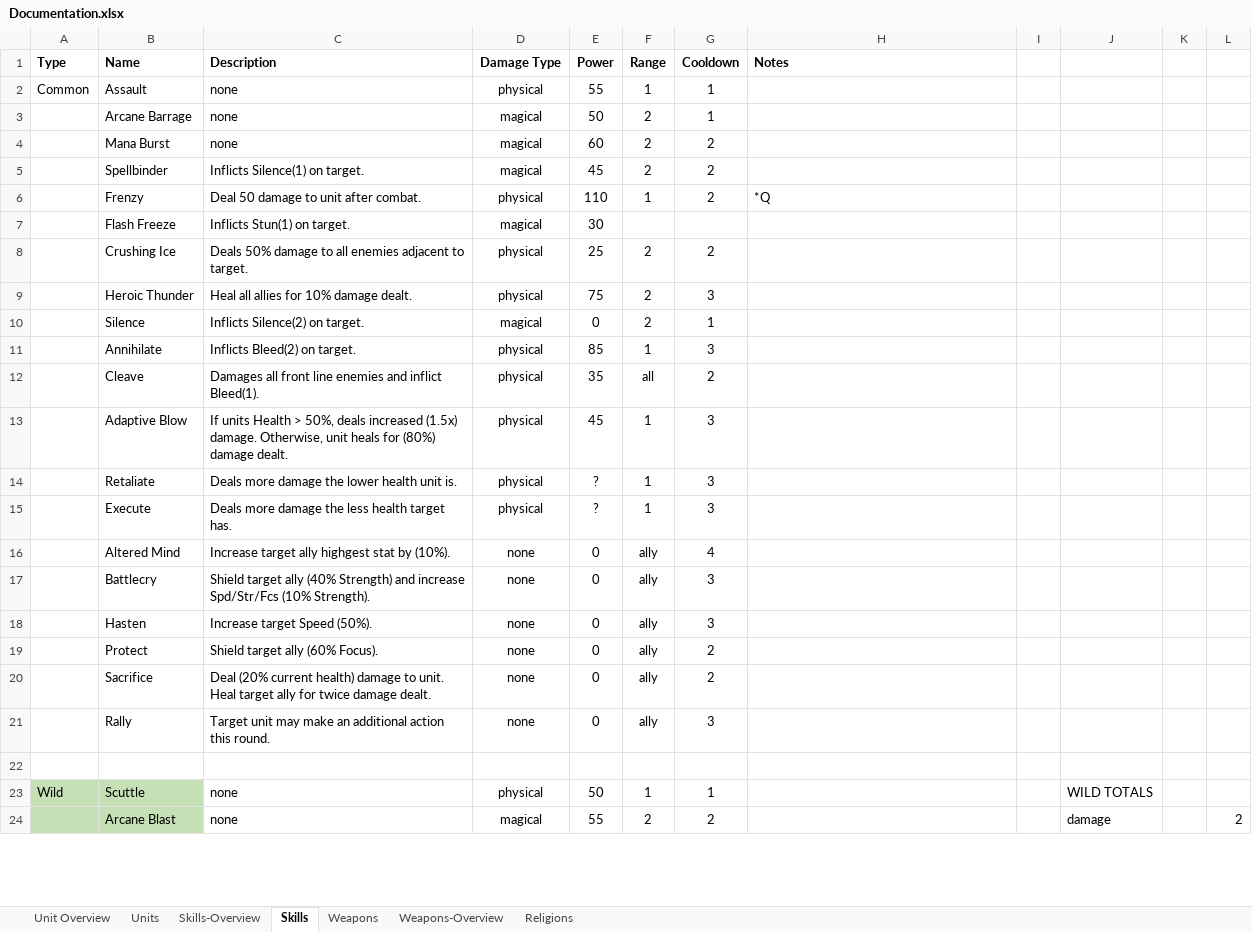
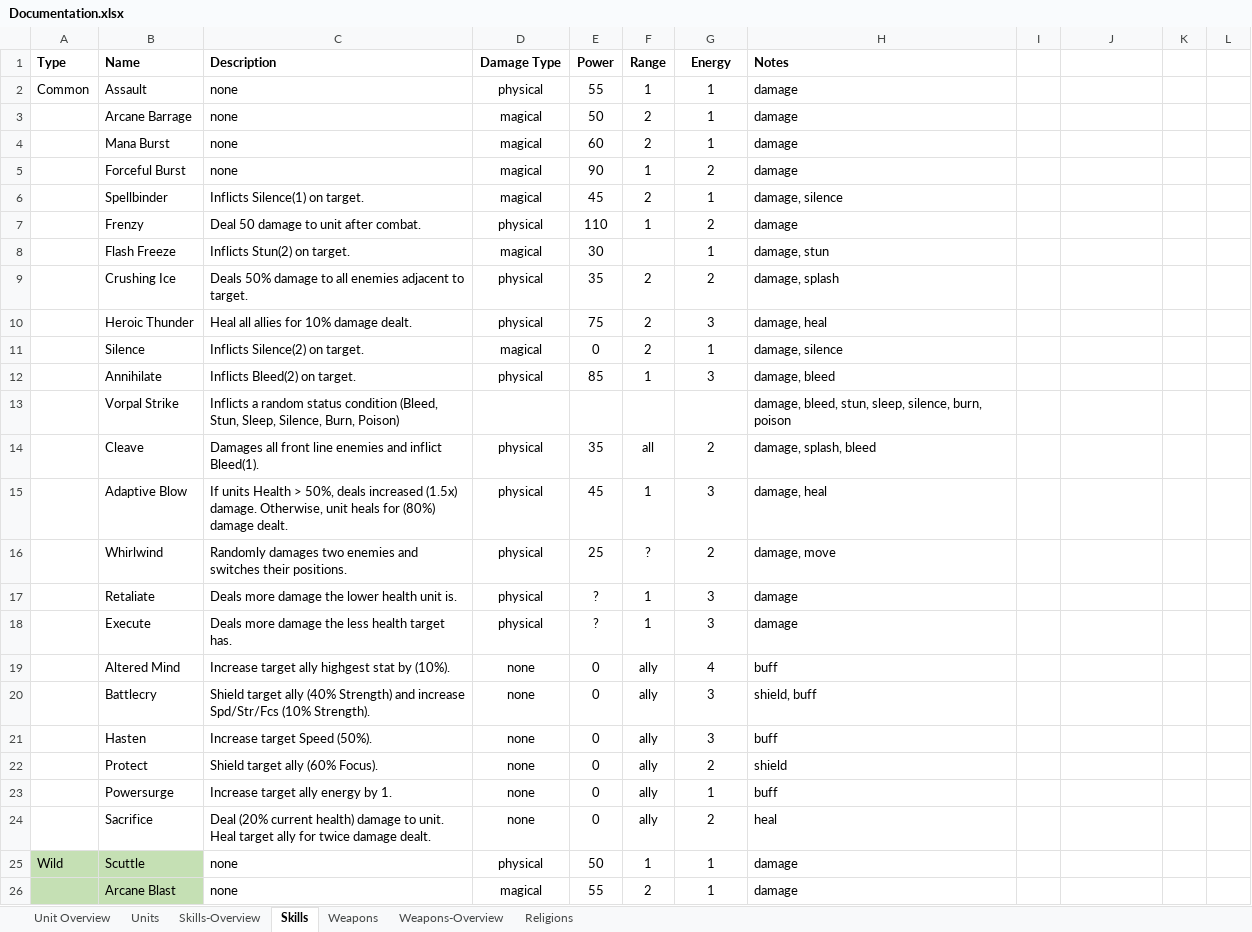
Before and after one commit to dtm32/monogame-project, an Excel workbook: Documentation.xlsx, sheet Skills, drawn as a sheet; only a part is shown; values as stored, in another font and other column widths than the file's, no borders; removed rows and columns are numbered as before the commit, all else as after; the diff covers the shown part only; the diff names each change by its address in the sheet, - before the commit and + after, or states it on an @@ line.

Commit message:
switched to energy, rounding out cc/buffs

```diff
--- a/Documentation.xlsx (sheet Skills)
+++ b/Documentation.xlsx (sheet Skills)
-G1: Cooldown
+G1: Energy
-H2:H4 (Notes): (empty)
+H2:H4 (Notes): damage
-G4 (Energy): 2
+G4 (Energy): 1
+row 5:  | Forceful Burst | none | magical | 90 | 1 | 2 | damage
-G6 (Energy): 2
+G6 (Energy): 1
-H6 (Notes): (empty)
+H6 (Notes): damage, silence
-H7 (Notes): *Q
+H7 (Notes): damage
-C8 (Description): Inflicts Stun(1) on target.
+C8 (Description): Inflicts Stun(2) on target.
-G8 (Energy): (empty)
+G8 (Energy): 1
-H8 (Notes): (empty)
+H8 (Notes): damage, stun
-E9 (Power): 25
+E9 (Power): 35
-H9 (Notes): (empty)
+H9 (Notes): damage, splash
-H10 (Notes): (empty)
+H10 (Notes): damage, heal
-H11 (Notes): (empty)
+H11 (Notes): damage, silence
-H12 (Notes): (empty)
+H12 (Notes): damage, bleed
+row 13:  | Vorpal Strike | Inflicts a random status condition (Bleed, Stun, Sleep, Silence, Burn, Poison) |  |  |  |  | damage, bleed, stun, sleep, silence, burn, poison
-H14 (Notes): (empty)
+H14 (Notes): damage, splash, bleed
-H15 (Notes): (empty)
+H15 (Notes): damage, heal
+row 16:  | Whirlwind | Randomly damages two enemies and switches their positions. | physical | 25 | ? | 2 | damage, move
-H17:H18 (Notes): (empty)
+H17:H18 (Notes): damage
-H19 (Notes): (empty)
+H19 (Notes): buff
-H20 (Notes): (empty)
+H20 (Notes): shield, buff
-H21 (Notes): (empty)
+H21 (Notes): buff
-H22 (Notes): (empty)
+H22 (Notes): shield
+row 23:  | Powersurge | Increase target ally energy by 1. | none | 0 | ally | 1 | buff
-H24 (Notes): (empty)
+H24 (Notes): heal
-row 21:  | Rally | Target unit may make an additional action this round. | none | 0 | ally | 3
-row 22: (empty)
-H25:H26 (Notes): (empty)
+H25:H26 (Notes): damage
-J25: WILD TOTALS
+J25: (empty)
-G26 (Energy): 2
+G26 (Energy): 1
-J26: damage
+J26: (empty)
-L26: 2
+L26: (empty)
```
Also changed, not shown: 28 added rows, 7 removed rows, 112 edited cells and cell formats elsewhere in this sheet, sheet Skills-Overview, sheet Weapons, sheet Units, sheet Weapons-Overview.
